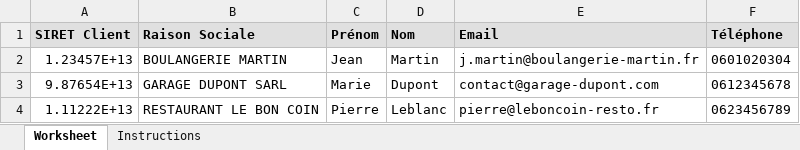
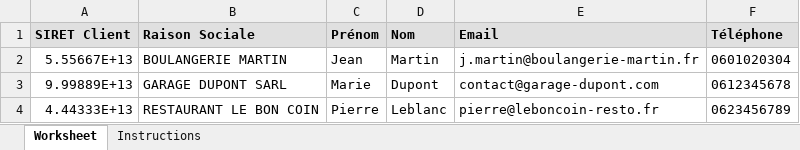
Before and after one commit to kiora-tech/crm-gdb-consulting, an Excel workbook: public/examples/import_contacts_exemple.xlsx, sheet Worksheet, drawn as a sheet; values as stored, in another font and other column widths than the file's, no borders; the diff names each change by its address in the sheet, - before the commit and + after, or states it on an @@ line.

Commit message:
fix: resolve SIRET collision in tests and PostgreSQL-compatible global search
- Change example import SIRETs to avoid collision with test fixtures
- Rewrite ClientSearch to use EXISTS subqueries instead of DISTINCT + JOIN
  (fixes PostgreSQL "ORDER BY must appear in select list" error)

```diff
--- a/public/examples/import_contacts_exemple.xlsx (sheet Worksheet)
+++ b/public/examples/import_contacts_exemple.xlsx (sheet Worksheet)
-A2 (SIRET Client): 1.23457E+13
+A2 (SIRET Client): 5.55667E+13
-A3 (SIRET Client): 9.87654E+13
+A3 (SIRET Client): 9.99889E+13
-A4 (SIRET Client): 1.11222E+13
+A4 (SIRET Client): 4.44333E+13
```
Also changed, not shown: public/examples/import_clients_exemple.xlsx, public/examples/import_complet_exemple.xlsx, 12 other files.
